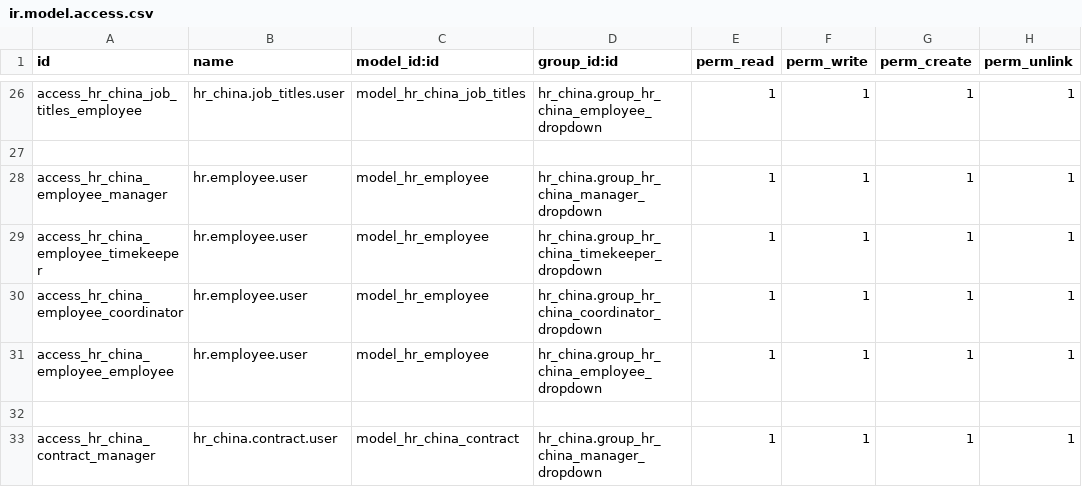
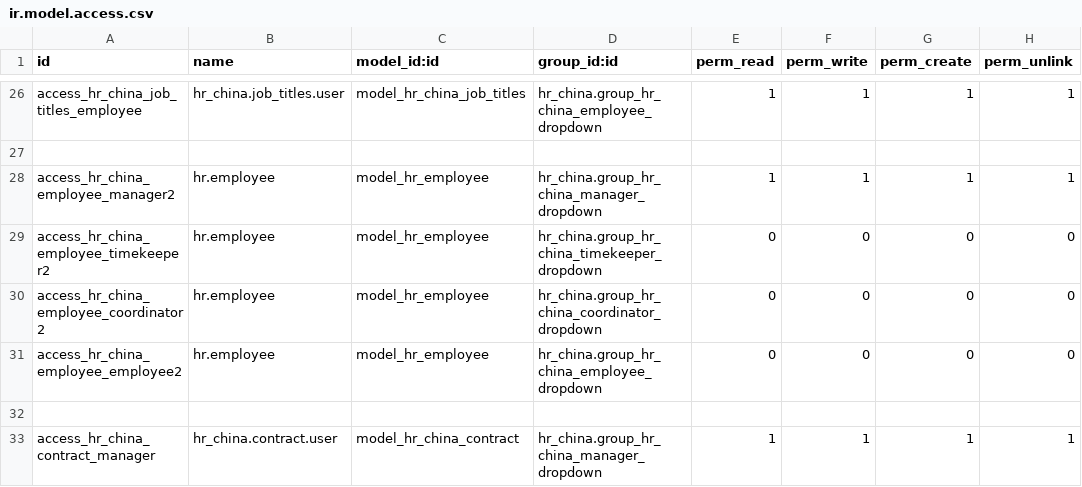
Before and after one commit to techandthrottle/odoo_hr_module, a CSV file: security/ir.model.access.csv, drawn as a sheet; only a part is shown, gaps mark what is left out.

Commit message:
Zulu China - HR Fix

```diff
--- a/security/ir.model.access.csv
+++ b/security/ir.model.access.csv
@@ -27,6 +27,6 @@ access_hr_china_job_titles_employee,hr_china.job_titles.user,model_hr_china_job_
 
-access_hr_china_employee_manager,hr.employee.user,model_hr_employee,hr_china.group_hr_china_manager_dropdown,1,1,1,1
-access_hr_china_employee_timekeeper,hr.employee.user,model_hr_employee,hr_china.group_hr_china_timekeeper_dropdown,1,1,1,1
-access_hr_china_employee_coordinator,hr.employee.user,model_hr_employee,hr_china.group_hr_china_coordinator_dropdown,1,1,1,1
-access_hr_china_employee_employee,hr.employee.user,model_hr_employee,hr_china.group_hr_china_employee_dropdown,1,1,1,1
+access_hr_china_employee_manager2,hr.employee,model_hr_employee,hr_china.group_hr_china_manager_dropdown,1,1,1,1
+access_hr_china_employee_timekeeper2,hr.employee,model_hr_employee,hr_china.group_hr_china_timekeeper_dropdown,0,0,0,0
+access_hr_china_employee_coordinator2,hr.employee,model_hr_employee,hr_china.group_hr_china_coordinator_dropdown,0,0,0,0
+access_hr_china_employee_employee2,hr.employee,model_hr_employee,hr_china.group_hr_china_employee_dropdown,0,0,0,0
 
```
Also changed, not shown: 7 other files.
